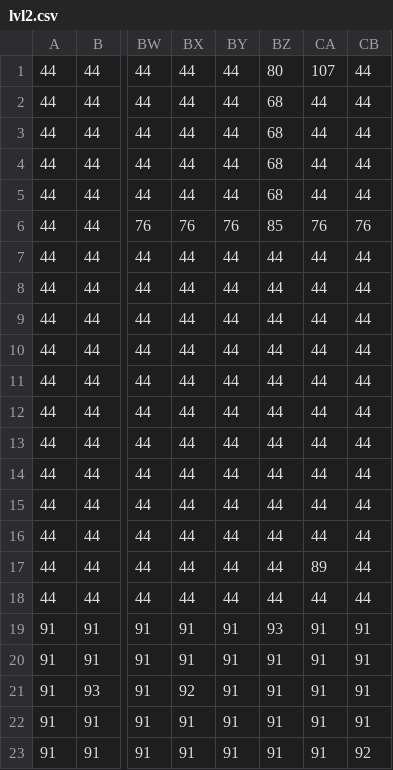
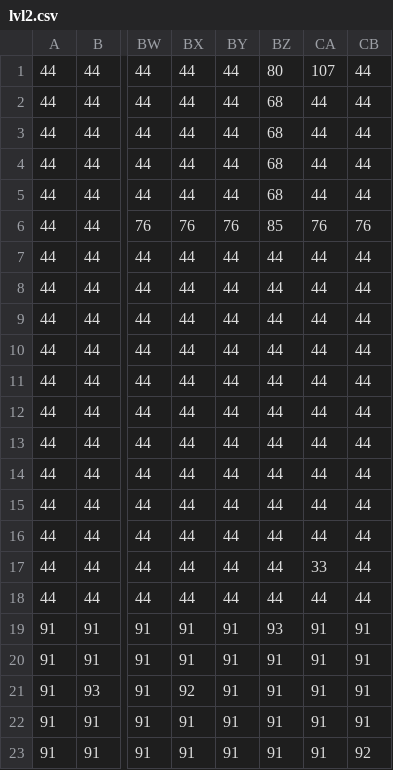
Before and after one commit to EduardSam2110/PAOO-Game, a CSV file: ScheletProiectPAOO/lvl2.csv, drawn as a sheet; only a part is shown, gaps mark what is left out; the diff names each change by its address in the sheet, - before the commit and + after, or states it on an @@ line.

```diff
--- a/ScheletProiectPAOO/lvl2.csv
+++ b/ScheletProiectPAOO/lvl2.csv
-CA17: 89
+CA17: 33
```
Also changed, not shown: 7 other files.
